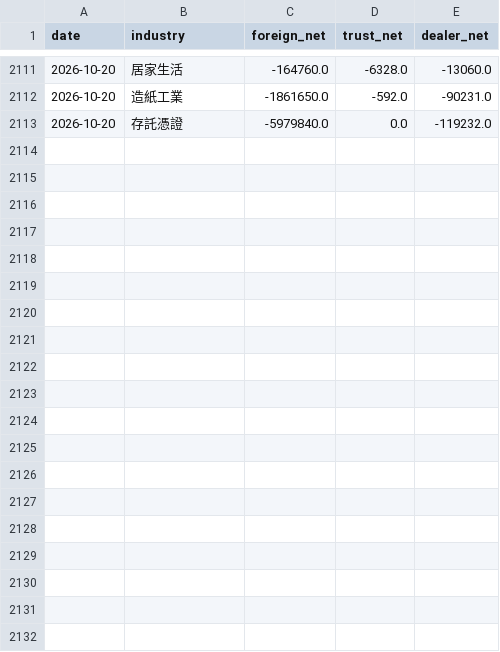
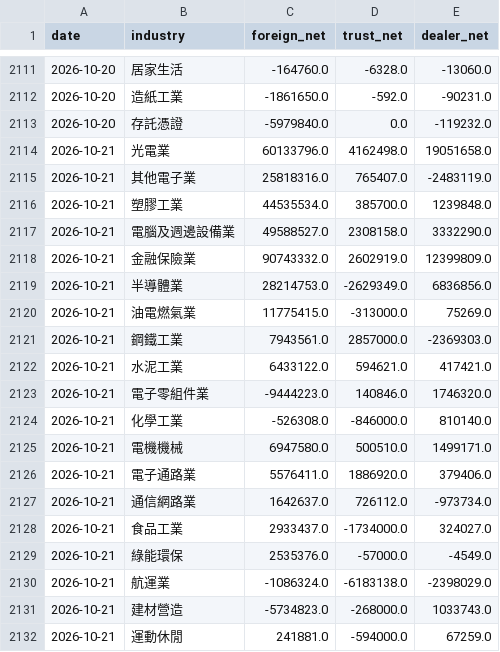
Before and after one commit to skycookie0109-ux/sector-rotation, a CSV file: data/history/chips.csv, drawn as a sheet; only a part is shown, gaps mark what is left out; the diff covers the shown part only.

```diff
--- a/data/history/chips.csv
+++ b/data/history/chips.csv
@@ -2113 +2113,20 @@ date,industry,foreign_net,trust_net,dealer_net
 2026-10-20,存託憑證,-5979840.0,0.0,-119232.0
+2026-10-21,光電業,60133796.0,4162498.0,19051658.0
+2026-10-21,其他電子業,25818316.0,765407.0,-2483119.0
+2026-10-21,塑膠工業,44535534.0,385700.0,1239848.0
+2026-10-21,電腦及週邊設備業,49588527.0,2308158.0,3332290.0
+2026-10-21,金融保險業,90743332.0,2602919.0,12399809.0
+2026-10-21,半導體業,28214753.0,-2629349.0,6836856.0
+2026-10-21,油電燃氣業,11775415.0,-313000.0,75269.0
+2026-10-21,鋼鐵工業,7943561.0,2857000.0,-2369303.0
+2026-10-21,水泥工業,6433122.0,594621.0,417421.0
+2026-10-21,電子零組件業,-9444223.0,140846.0,1746320.0
+2026-10-21,化學工業,-526308.0,-846000.0,810140.0
+2026-10-21,電機機械,6947580.0,500510.0,1499171.0
+2026-10-21,電子通路業,5576411.0,1886920.0,379406.0
+2026-10-21,通信網路業,1642637.0,726112.0,-973734.0
+2026-10-21,食品工業,2933437.0,-1734000.0,324027.0
+2026-10-21,綠能環保,2535376.0,-57000.0,-4549.0
+2026-10-21,航運業,-1086324.0,-6183138.0,-2398029.0
+2026-10-21,建材營造,-5734823.0,-268000.0,1033743.0
+2026-10-21,運動休閒,241881.0,-594000.0,67259.0
```
Also changed, not shown: 14 added rows elsewhere in this file, data/history/index_history.csv, 4 other files.
